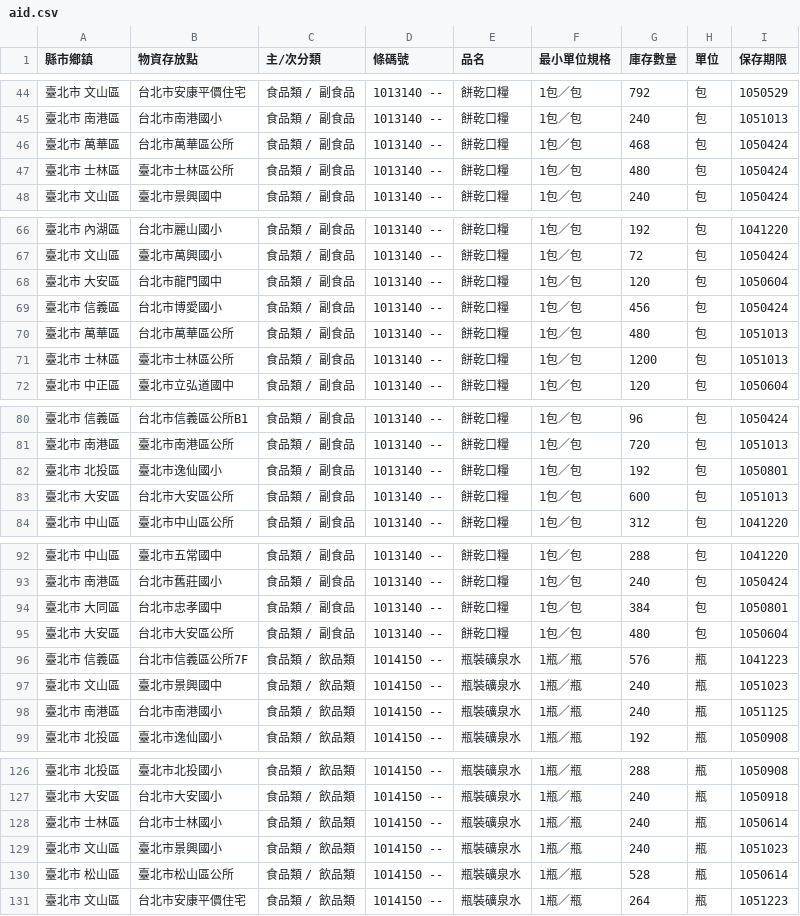
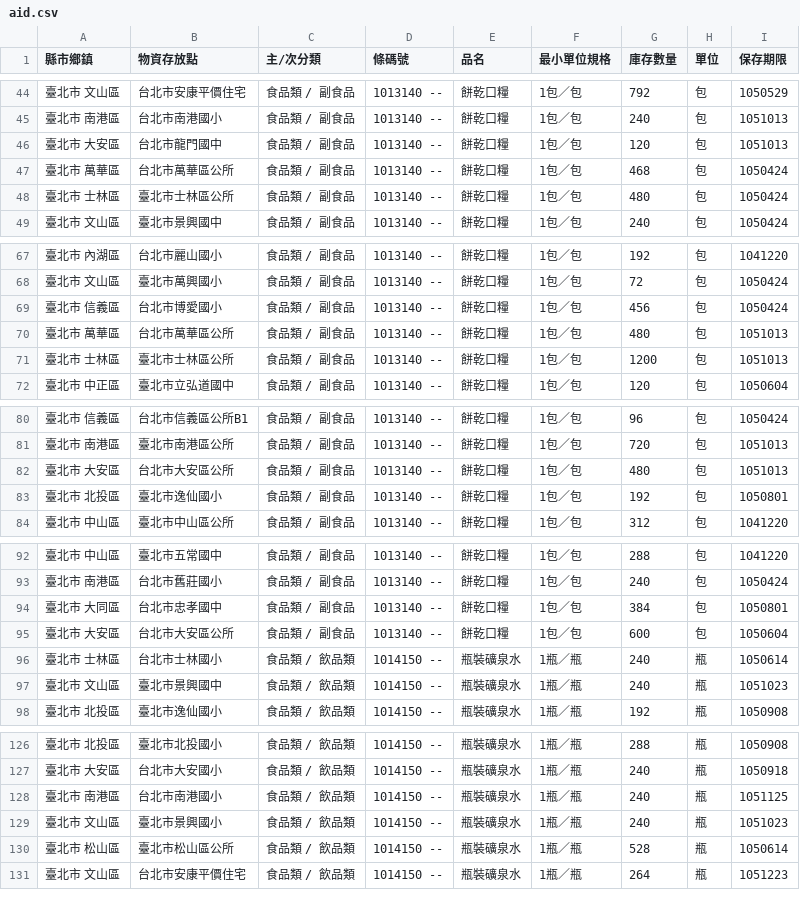
Before and after one commit to antyo/aid-sync, a CSV file: aid.csv, drawn as a sheet; only a part is shown, gaps mark what is left out; removed rows and columns are numbered as before the commit, all else as after; the diff names each change by its address in the sheet, - before the commit and + after, or states it on an @@ line.

Commit message:
Automatic commit: Tue Feb 23 2016 14:48:34 GMT+0000 (UTC)

```diff
--- a/aid.csv
+++ b/aid.csv
+row 46: 臺北市 大安區 | 台北市龍門國中 | 食品類 / 副食品 | 1013140 -- | 餅乾口糧 | 1包／包 | 120 | 包 | 1051013
-row 68: 臺北市 大安區 | 台北市龍門國中 | 食品類 / 副食品 | 1013140 -- | 餅乾口糧 | 1包／包 | 120 | 包 | 1050604
+row 82: 臺北市 大安區 | 台北市大安區公所 | 食品類 / 副食品 | 1013140 -- | 餅乾口糧 | 1包／包 | 480 | 包 | 1051013
-row 83: 臺北市 大安區 | 台北市大安區公所 | 食品類 / 副食品 | 1013140 -- | 餅乾口糧 | 1包／包 | 600 | 包 | 1051013
-G95 (庫存數量): 480
+G95 (庫存數量): 600
@@ row 96 moved to row 120: 臺北市 信義區 @@
@@ row 128 moved to row 96: 臺北市 士林區 @@
@@ row 98 moved to row 128: 臺北市 南港區 @@
```
